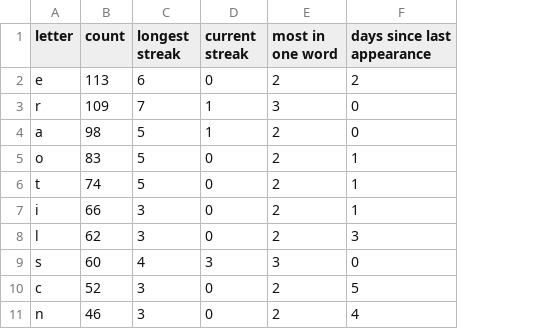
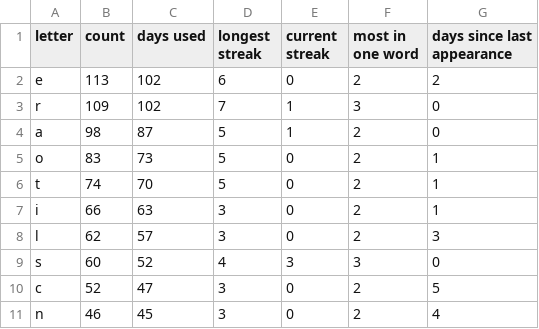
Before and after one commit to eagerterrier/previous-wordle-words, a CSV file: statistics.csv, drawn as a sheet; only a part is shown; the diff names each change by its address in the sheet, - before the commit and + after, or states it on an @@ line.

Commit message:
ENH: added days used

```diff
--- a/statistics.csv
+++ b/statistics.csv
+column C (days used), rows 2-11: 102 | 102 | 87 | 73 | 70 | 63 | 57 | 52 | 47 | 45
```
Also changed, not shown: 1 other file.
